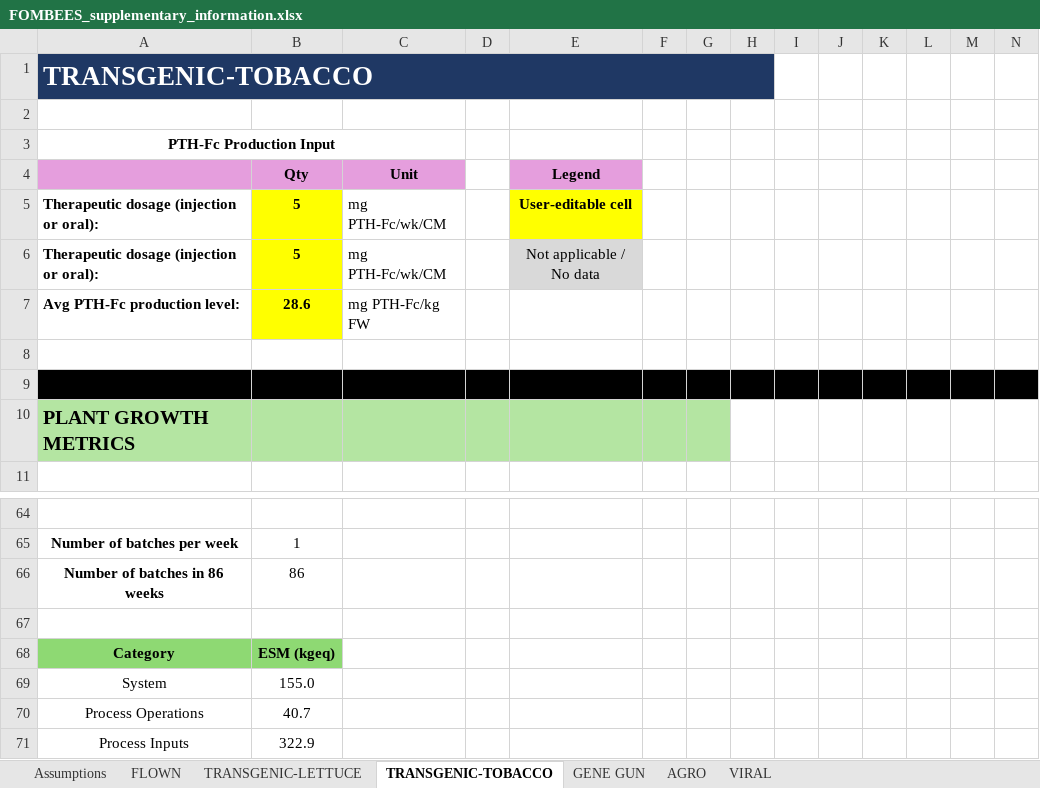
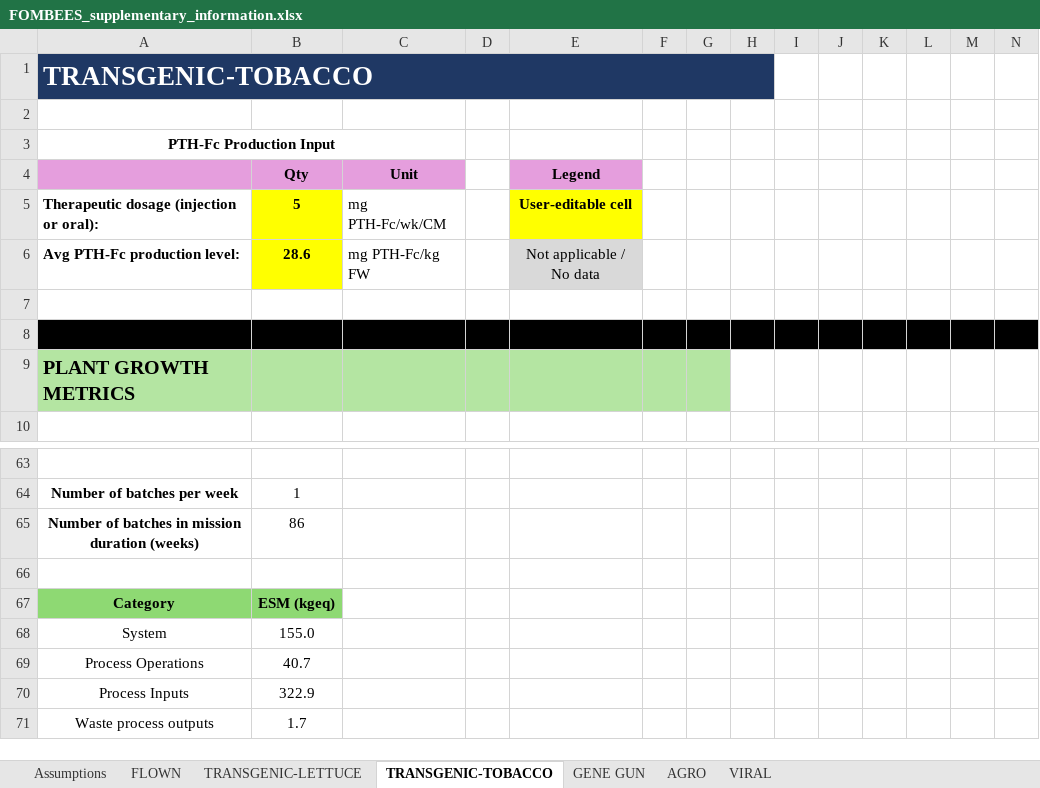
Before and after one commit to aaronreichmenberliner/fombees-figures, an Excel workbook: data/FOMBEES_supplementary_information.xlsx, sheet TRANSGENIC-TOBACCO, drawn as a sheet; only a part is shown, gaps mark what is left out; the shorter side is filled out with more unchanged rows; values as stored, in another font and other column widths than the file's, no borders; charts and pictures not drawn; removed rows and columns are numbered as before the commit, all else as after; rows hold the shown columns only; the diff names each change by its address in the sheet, - before the commit and + after, or states it on an @@ line.

```diff
--- a/data/FOMBEES_supplementary_information.xlsx (sheet TRANSGENIC-TOBACCO)
+++ b/data/FOMBEES_supplementary_information.xlsx (sheet TRANSGENIC-TOBACCO)
-row 6: Therapeutic dosage (injection or oral): | 5 | mg PTH-Fc/wk/CM |  | Not applicable / No data
-E6: (empty)
+E6: Not applicable / No data
-E6 fill: none
+E6 fill: #D9D9D9
-A65: Number of batches in 86 weeks
+A65: Number of batches in mission duration (weeks)
```
Also changed, not shown: sheet VIRAL, sheet AGRO, sheet TRANSGENIC-LETTUCE, sheet GENE GUN, formulas that keep their value, charts or pictures, 26 other files.
